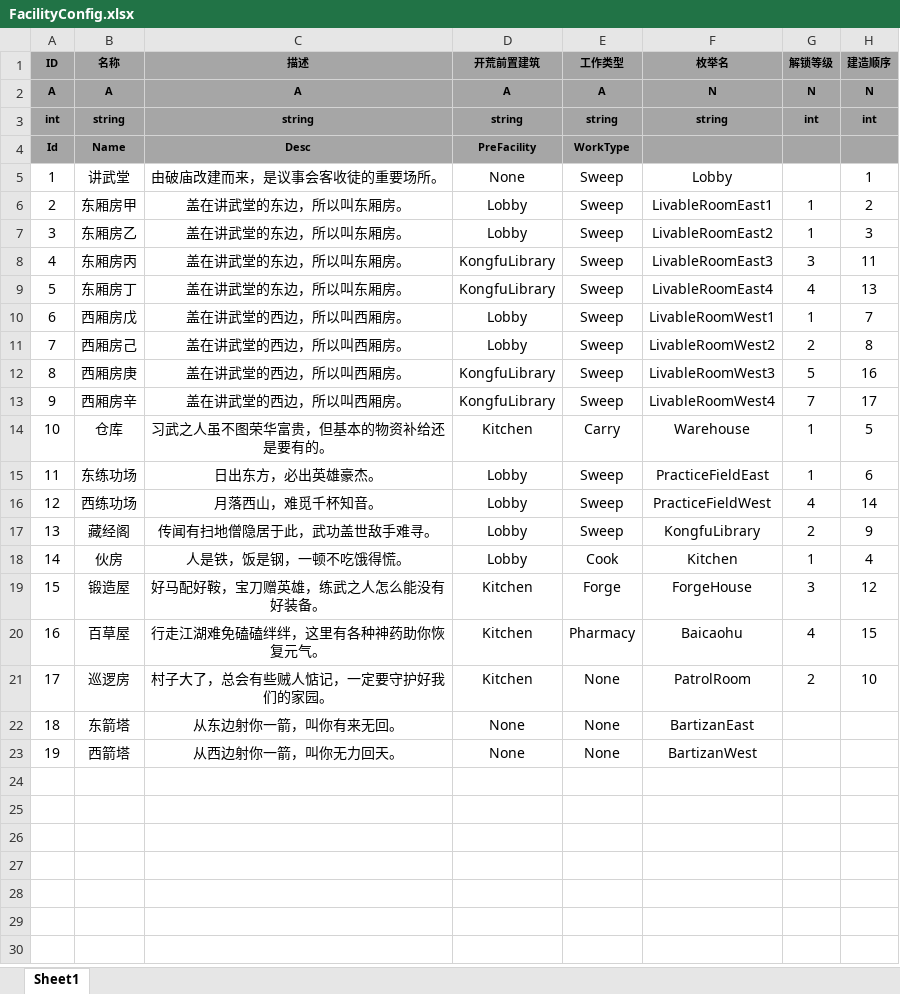
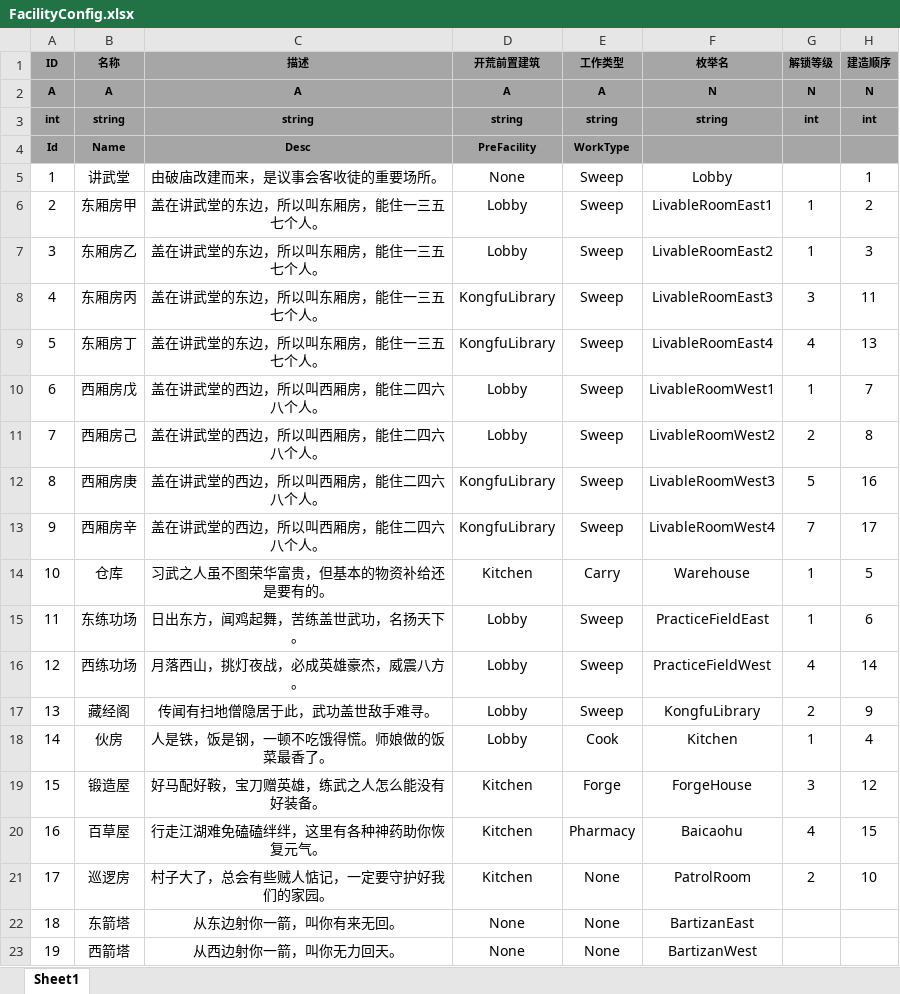
Before and after one commit to tkonexhh/simswordsman, an Excel workbook: Tables/Sources/gameplay/Facility/FacilityConfig.xlsx, sheet Sheet1, drawn as a sheet; values as stored, in another font and other column widths than the file's, no borders; the diff names each change by its address in the sheet, - before the commit and + after, or states it on an @@ line.

```diff
--- a/Tables/Sources/gameplay/Facility/FacilityConfig.xlsx (sheet Sheet1)
+++ b/Tables/Sources/gameplay/Facility/FacilityConfig.xlsx (sheet Sheet1)
-C6:C9 (描述): 盖在讲武堂的东边，所以叫东厢房。
+C6:C9 (描述): 盖在讲武堂的东边，所以叫东厢房，能住一三五七个人。
-C10:C13 (描述): 盖在讲武堂的西边，所以叫西厢房。
+C10:C13 (描述): 盖在讲武堂的西边，所以叫西厢房，能住二四六八个人。
-C15 (描述): 日出东方，必出英雄豪杰。
+C15 (描述): 日出东方，闻鸡起舞，苦练盖世武功，名扬天下。
-C16 (描述): 月落西山，难觅千杯知音。
+C16 (描述): 月落西山，挑灯夜战，必成英雄豪杰，威震八方。
-C18 (描述): 人是铁，饭是钢，一顿不吃饿得慌。
+C18 (描述): 人是铁，饭是钢，一顿不吃饿得慌。师娘做的饭菜最香了。
```
Also changed, not shown: Tables/Sources/gameplay/Collect/CollectConfig.xlsx, Tables/Sources/gameplay/Equipment/EquipmentConfig.xlsx, 2 other files.
